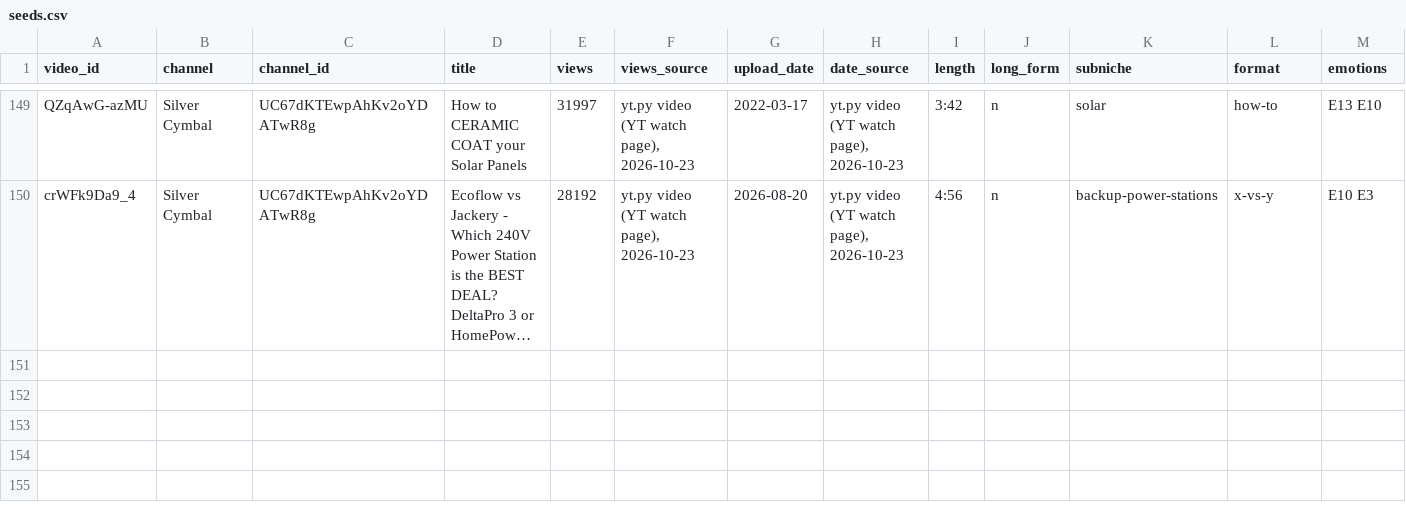
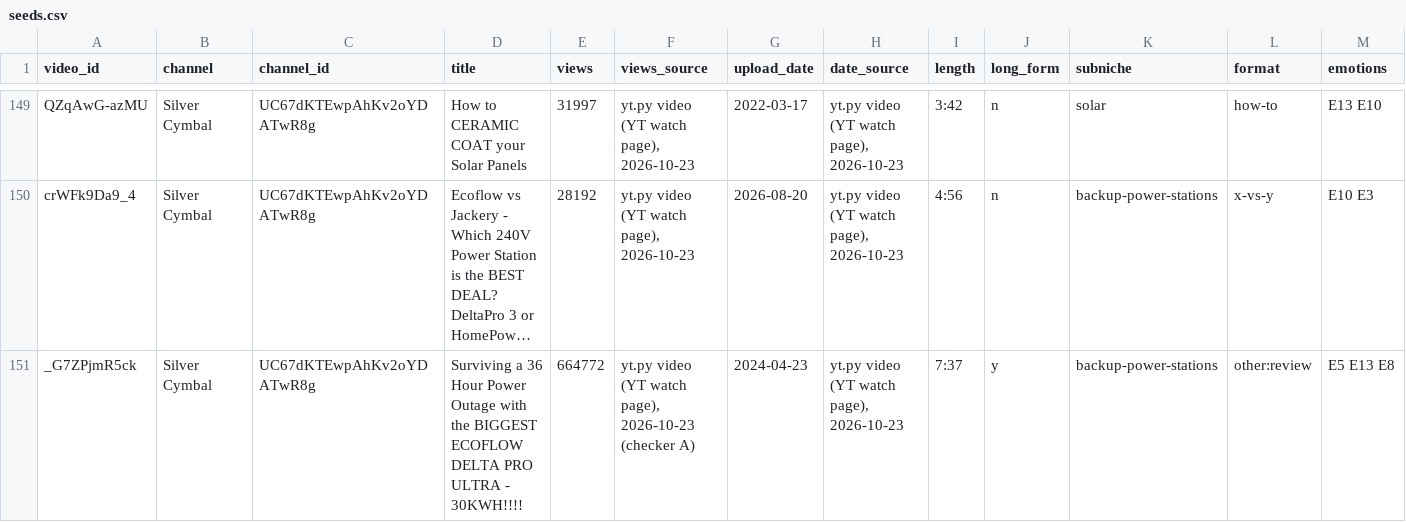
Before and after one commit to KPMYT/niche-research, a CSV file: studies/electrical/data/silver-cymbal/seeds.csv, drawn as a sheet; only a part is shown, gaps mark what is left out; long unchanged cells end in …; rows hold the shown columns only; the diff names each change by its address in the sheet, - before the commit and + after, or states it on an @@ line.

```diff
--- a/studies/electrical/data/silver-cymbal/seeds.csv
+++ b/studies/electrical/data/silver-cymbal/seeds.csv
+row 151: _G7ZPjmR5ck | Silver Cymbal | UC67dKTEwpAhKv2oYDATwR8g | Surviving a 36 Hour Power Outage with the BIGGEST ECOFLOW DELTA PRO ULTRA - 30KWH!!!! | 664772 | yt.py video (YT watch page), 2026-10-23 (checker A) | 2024-04-23 | yt.py video (YT watch page), 2026-10-23 | 7:37 | y | backup-power-stations | other:review | E5 E13 E8
```
Also changed, not shown: studies/electrical/data/known-channels/videos.csv, 6 other files.
